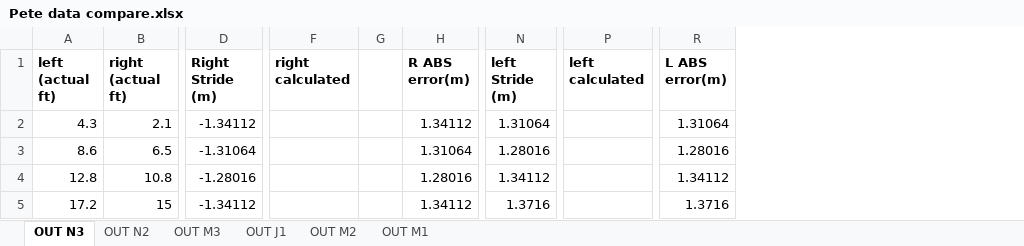
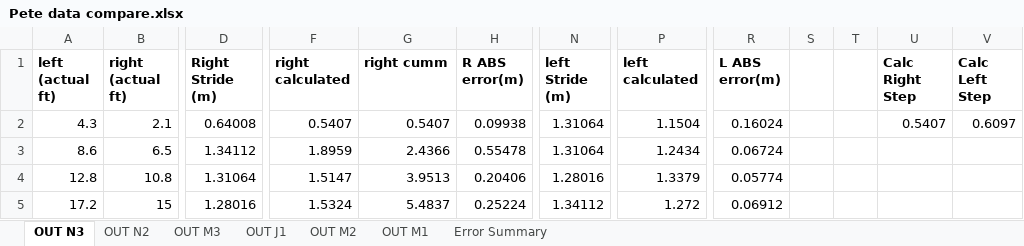
Before and after one commit to JFang1/1896_project, an Excel workbook: Pete data compare.xlsx, sheet OUT N3, drawn as a sheet; only a part is shown, gaps mark what is left out; values as stored, in another font and other column widths than the file's, no borders; removed rows and columns are numbered as before the commit, all else as after; the diff covers the shown part only; the diff names each change by its address in the sheet, - before the commit and + after, or states it on an @@ line.

Commit message:
finalized error computing

```diff
--- a/Pete data compare.xlsx (sheet OUT N3)
+++ b/Pete data compare.xlsx (sheet OUT N3)
+sheet tab: Error Summary
-column G, empty
+column G (right cumm), rows 2-5: 0.5407 | 2.4366 | 3.9513 | 5.4837
+column S, empty
+column T, empty
+column U (Calc Right Step), row 2: 0.5407
+column V (Calc Left Step), row 2: 0.6097
-D2 (Right Stride (m)): -1.34112
+D2 (Right Stride (m)): 0.64008
-F2 (right calculated): (empty)
+F2 (right calculated): 0.5407
-H2 (R ABS error(m)): 1.34112
+H2 (R ABS error(m)): 0.09938
-P2 (left calculated): (empty)
+P2 (left calculated): 1.1504
-R2 (L ABS error(m)): 1.31064
+R2 (L ABS error(m)): 0.16024
-D3 (Right Stride (m)): -1.31064
+D3 (Right Stride (m)): 1.34112
-F3 (right calculated): (empty)
+F3 (right calculated): 1.8959
-H3 (R ABS error(m)): 1.31064
+H3 (R ABS error(m)): 0.55478
-N3 (left Stride (m)): 1.28016
+N3 (left Stride (m)): 1.31064
-P3 (left calculated): (empty)
+P3 (left calculated): 1.2434
-R3 (L ABS error(m)): 1.28016
+R3 (L ABS error(m)): 0.06724
-D4 (Right Stride (m)): -1.28016
+D4 (Right Stride (m)): 1.31064
-F4 (right calculated): (empty)
+F4 (right calculated): 1.5147
-H4 (R ABS error(m)): 1.28016
+H4 (R ABS error(m)): 0.20406
-N4 (left Stride (m)): 1.34112
+N4 (left Stride (m)): 1.28016
-P4 (left calculated): (empty)
+P4 (left calculated): 1.3379
-R4 (L ABS error(m)): 1.34112
+R4 (L ABS error(m)): 0.05774
-D5 (Right Stride (m)): -1.34112
+D5 (Right Stride (m)): 1.28016
-F5 (right calculated): (empty)
+F5 (right calculated): 1.5324
-H5 (R ABS error(m)): 1.34112
+H5 (R ABS error(m)): 0.25224
-N5 (left Stride (m)): 1.3716
+N5 (left Stride (m)): 1.34112
-P5 (left calculated): (empty)
+P5 (left calculated): 1.272
-R5 (L ABS error(m)): 1.3716
+R5 (L ABS error(m)): 0.06912
```
Also changed, not shown: 5 added rows, 1 removed row and 110 edited cells elsewhere in this sheet, sheet OUT M1, sheet OUT N2, sheet OUT M2, sheet OUT M3, sheet OUT J1, formulas that keep their value.
